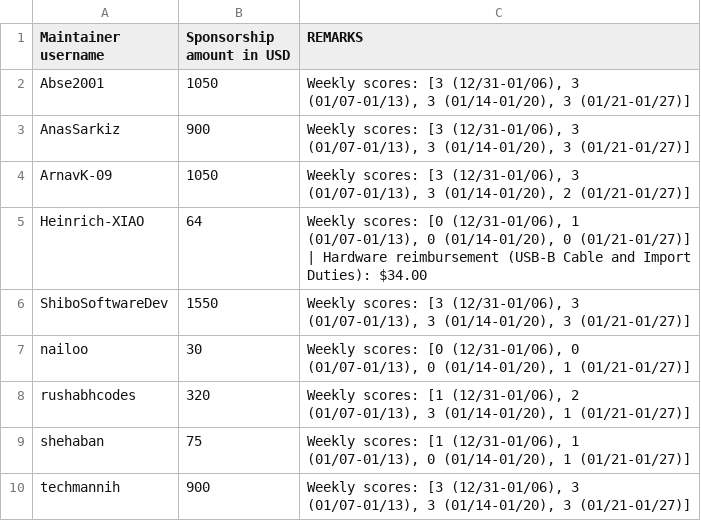
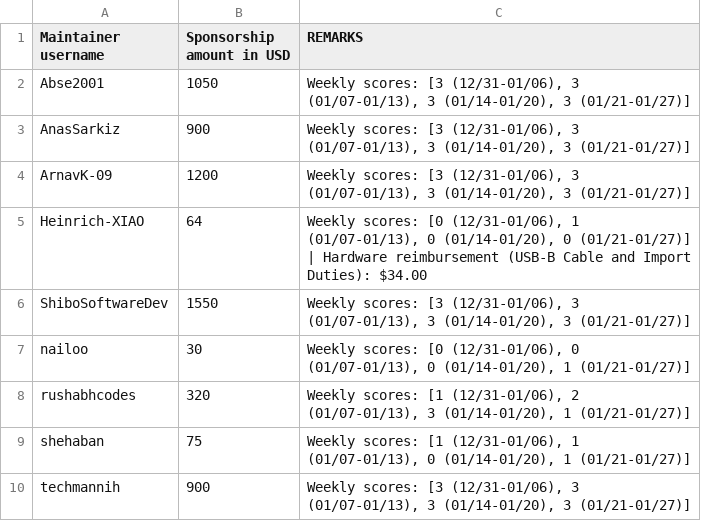
Before and after one commit to tscircuit/contribution-tracker, a CSV file: sponsorships/2026-01.csv, drawn as a sheet.

```diff
--- a/sponsorships/2026-01.csv
+++ b/sponsorships/2026-01.csv
@@ -3,3 +3,3 @@ Abse2001,1050,"Weekly scores: [3 (12/31-01/06), 3 (01/07-01/13), 3 (01/14-01/20)
 AnasSarkiz,900,"Weekly scores: [3 (12/31-01/06), 3 (01/07-01/13), 3 (01/14-01/20), 3 (01/21-01/27)]"
-ArnavK-09,1050,"Weekly scores: [3 (12/31-01/06), 3 (01/07-01/13), 3 (01/14-01/20), 2 (01/21-01/27)]"
+ArnavK-09,1200,"Weekly scores: [3 (12/31-01/06), 3 (01/07-01/13), 3 (01/14-01/20), 3 (01/21-01/27)]"
 Heinrich-XIAO,64,"Weekly scores: [0 (12/31-01/06), 1 (01/07-01/13), 0 (01/14-01/20), 0 (01/21-01/27)] | Hardware reimbursement (USB-B Cable and Import Duties): $34.00"
```
